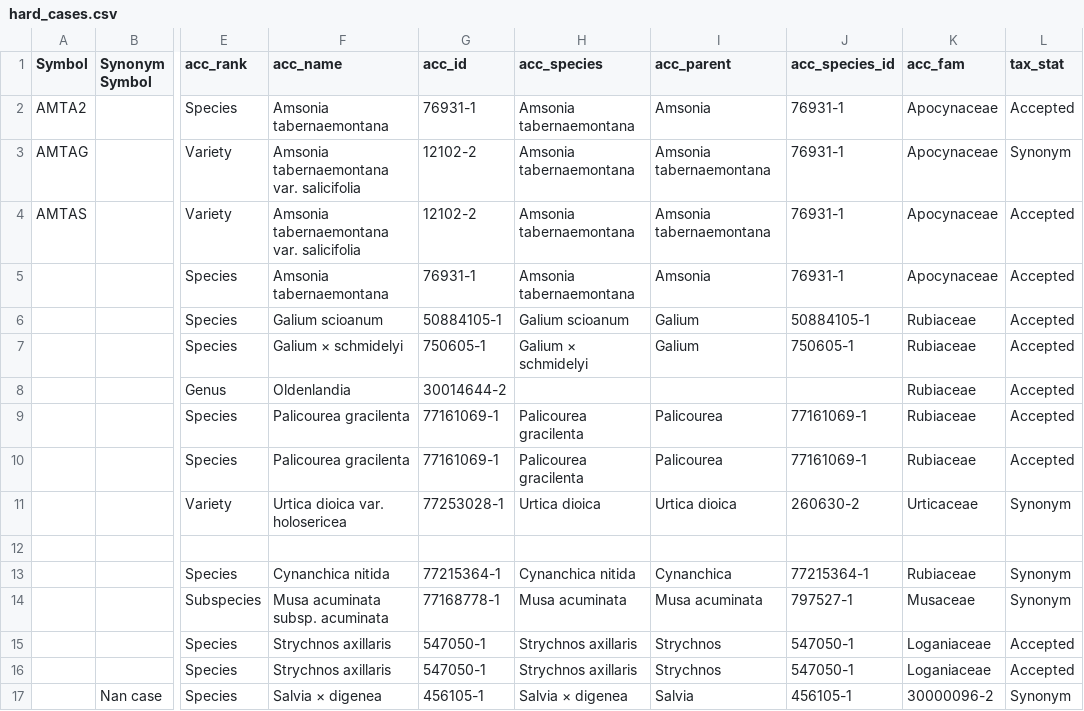
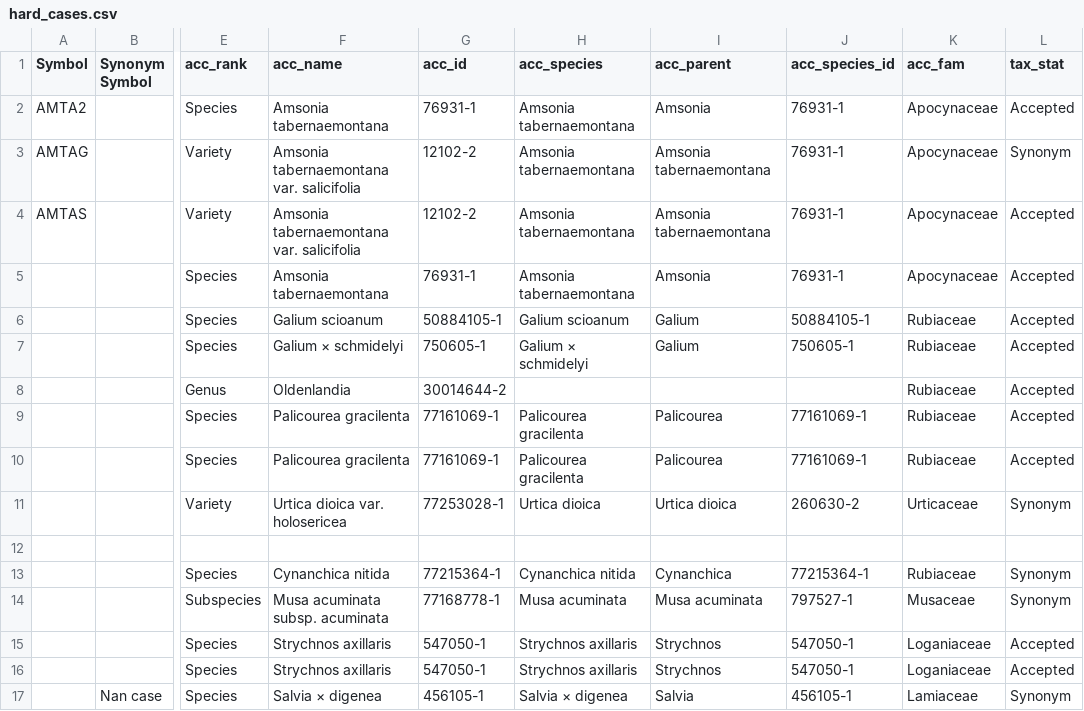
Before and after one commit to alrichardbollans/wcvpy, a CSV file: wcvp_name_matching/unit_tests/test_inputs/hard_cases.csv, drawn as a sheet; only a part is shown, gaps mark what is left out; the diff names each change by its address in the sheet, - before the commit and + after, or states it on an @@ line.

Commit message:
Improve autoresolution by matching whole words rather than any part of string

```diff
--- a/wcvp_name_matching/unit_tests/test_inputs/hard_cases.csv
+++ b/wcvp_name_matching/unit_tests/test_inputs/hard_cases.csv
-K17 (acc_fam): 30000096-2
+K17 (acc_fam): Lamiaceae
```
Also changed, not shown: 3 other files.
